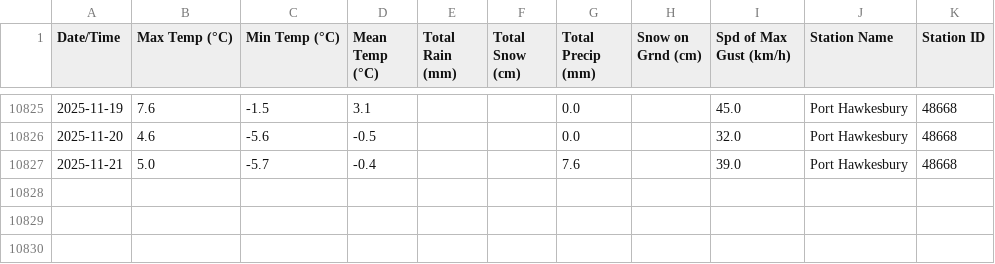
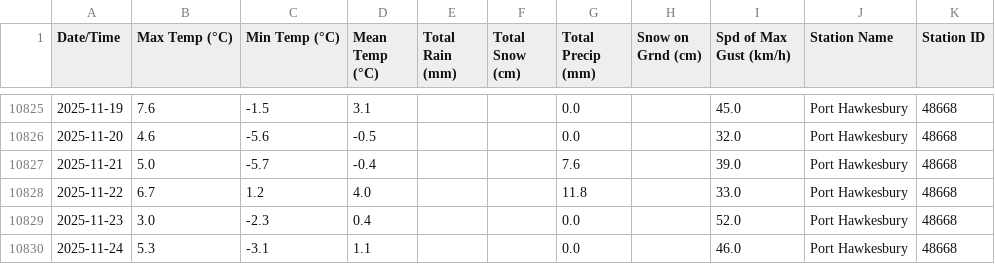
Before and after one commit to robertgwx/atl-climate-viewer, a CSV file: climate_data/NS/Port Hawkesbury_daily_data.csv, drawn as a sheet; only a part is shown, gaps mark what is left out.

```diff
--- a/climate_data/NS/Port Hawkesbury_daily_data.csv
+++ b/climate_data/NS/Port Hawkesbury_daily_data.csv
@@ -10827 +10827,4 @@ Date/Time,Max Temp (°C),Min Temp (°C),Mean Temp (°C),Total Rain (mm),Total Sn
 2025-11-21,5.0,-5.7,-0.4,,,7.6,,39.0,Port Hawkesbury,48668
+2025-11-22,6.7,1.2,4.0,,,11.8,,33.0,Port Hawkesbury,48668
+2025-11-23,3.0,-2.3,0.4,,,0.0,,52.0,Port Hawkesbury,48668
+2025-11-24,5.3,-3.1,1.1,,,0.0,,46.0,Port Hawkesbury,48668
```
Also changed, not shown: climate_data/NL/Mary's Harbour_daily_data.csv, climate_data/NL/Millertown_daily_data.csv, 48 other files.
